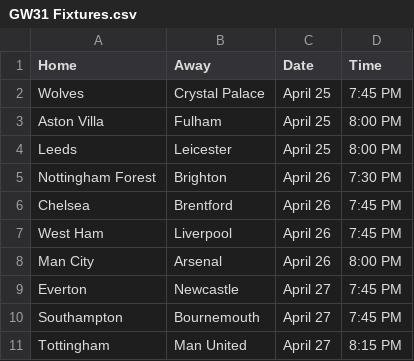
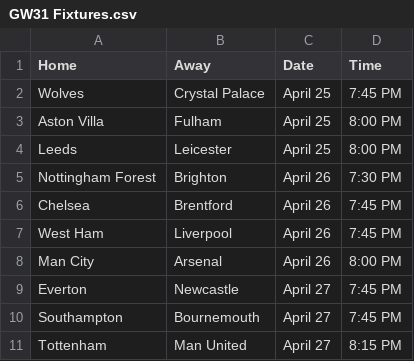
Before and after one commit to 31313118/EPL, a CSV file: GW31 Fixtures.csv, drawn as a sheet.

Commit message:
Update GW31 Fixtures.csv

```diff
--- a/GW31 Fixtures.csv
+++ b/GW31 Fixtures.csv
@@ -10,2 +10,2 @@ Everton,Newcastle,April 27,7:45 PM
 Southampton,Bournemouth,April 27,7:45 PM
-Tottingham,Man United,April 27,8:15 PM
+Tottenham, Man United,April 27,8:15 PM
```
